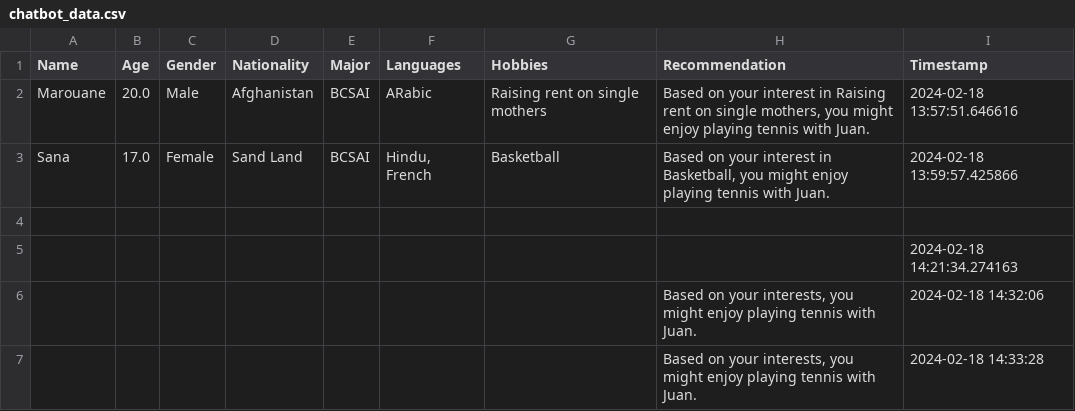
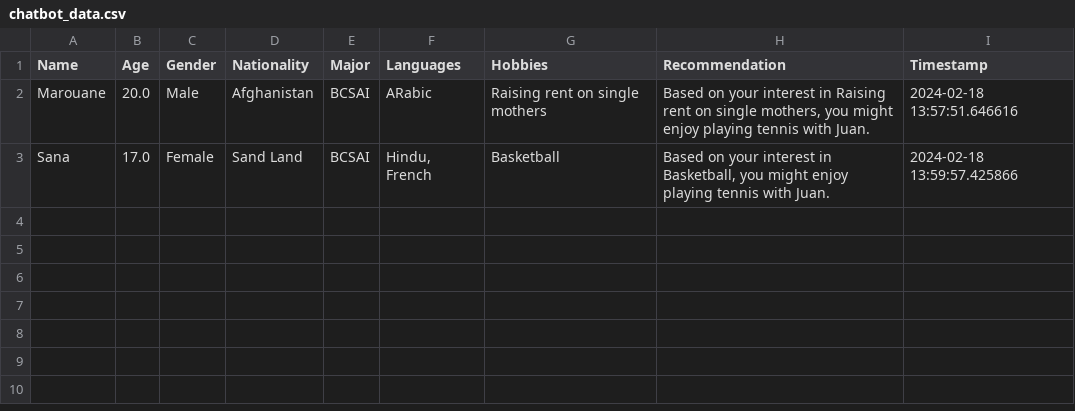
Before and after one commit to Chatbots-RecAgents/chatbots, a CSV file: chatbot/chatbot_data.csv, drawn as a sheet; the diff names each change by its address in the sheet, - before the commit and + after, or states it on an @@ line.

```diff
--- a/chatbot/chatbot_data.csv
+++ b/chatbot/chatbot_data.csv
-row 4: (empty)
-row 5:  |  |  |  |  |  |  |  | 2024-02-18 14:21:34.274163
-row 6:  |  |  |  |  |  |  | Based on your interests, you might enjoy playing tennis with Juan. | 2024-02-18 14:32:06
-row 7:  |  |  |  |  |  |  | Based on your interests, you might enjoy playing tennis with Juan. | 2024-02-18 14:33:28
```
Also changed, not shown: 1 other file.
